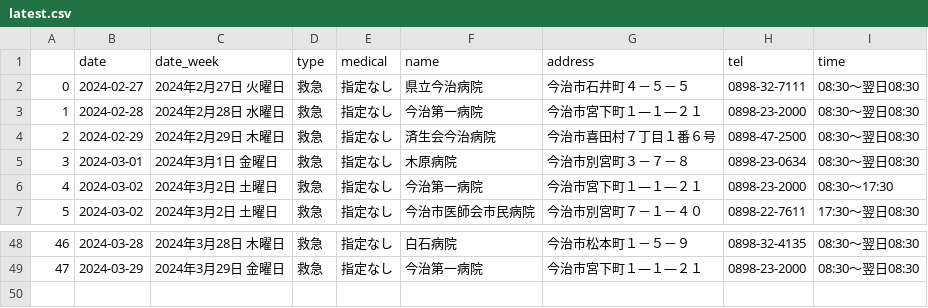
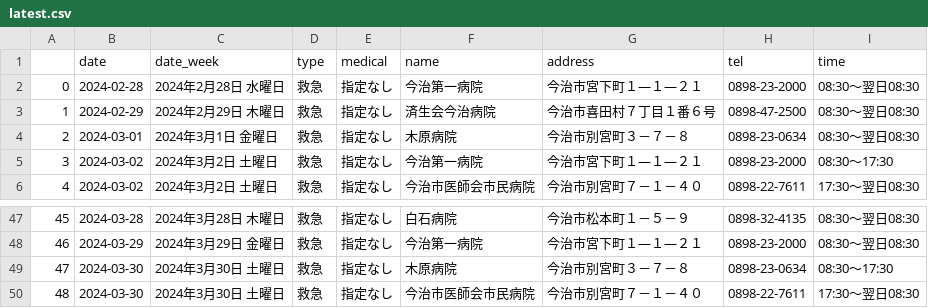
Before and after one commit to imabari/er-bot, a CSV file: latest.csv, drawn as a sheet; only a part is shown, gaps mark what is left out; removed rows and columns are numbered as before the commit, all else as after; the diff names each change by its address in the sheet, - before the commit and + after, or states it on an @@ line.

```diff
--- a/latest.csv
+++ b/latest.csv
-row 2: 0 | 2024-02-27 | 2024年2月27日 火曜日 | 救急 | 指定なし | 県立今治病院 | 今治市石井町４－５－５ | 0898-32-7111 | 08:30～翌日08:30
@@ column A renumbered between rows 2 and 48 @@
+row 49: 47 | 2024-03-30 | 2024年3月30日 土曜日 | 救急 | 指定なし | 木原病院 | 今治市別宮町３－７－８ | 0898-23-0634 | 08:30～17:30
+row 50: 48 | 2024-03-30 | 2024年3月30日 土曜日 | 救急 | 指定なし | 今治市医師会市民病院 | 今治市別宮町７－１－４０ | 0898-22-7611 | 17:30～翌日08:30
```
Also changed, not shown: 1 other file.
